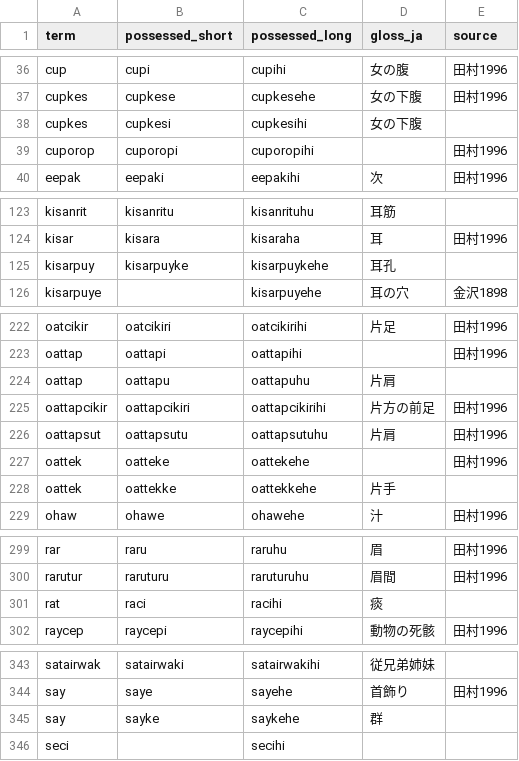
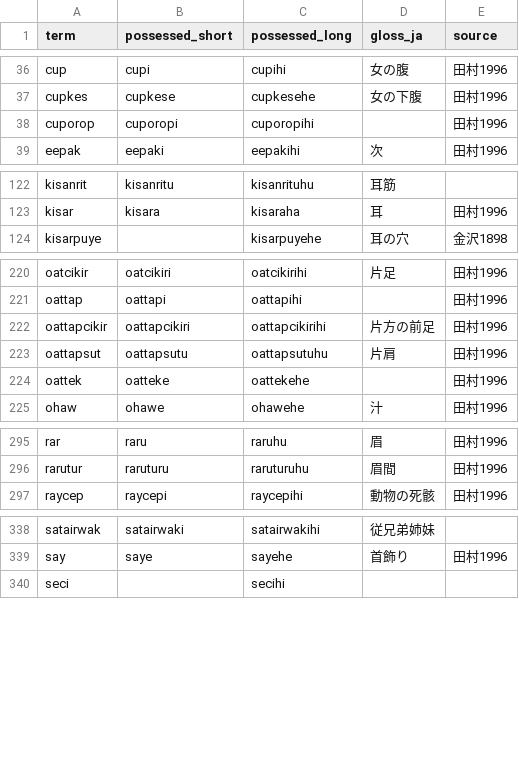
Before and after one commit to aynumosir/ainu-morphology-data, a TSV file: noun_possessives.tsv, drawn as a sheet; only a part is shown, gaps mark what is left out; the diff covers the shown part only.

Commit message:
data: remove possessed forms contradicted by dictionaries and corpora

```diff
--- a/noun_possessives.tsv
+++ b/noun_possessives.tsv
@@ -37,3 +37,2 @@ cup	cupi	cupihi	女の腹	田村1996
 cupkes	cupkese	cupkesehe	女の下腹	田村1996
-cupkes	cupkesi	cupkesihi	女の下腹	
 cuporop	cuporopi	cuporopihi		田村1996
@@ -124,3 +123,2 @@ kisanrit	kisanritu	kisanrituhu	耳筋
 kisar	kisara	kisaraha	耳	田村1996
-kisarpuy	kisarpuyke	kisarpuykehe	耳孔	
 kisarpuye		kisarpuyehe	耳の穴	金沢1898
@@ -223,3 +221,2 @@ oatcikir	oatcikiri	oatcikirihi	片足	田村1996
 oattap	oattapi	oattapihi		田村1996
-oattap	oattapu	oattapuhu	片肩	
 oattapcikir	oattapcikiri	oattapcikirihi	片方の前足	田村1996
@@ -227,3 +224,2 @@ oattapsut	oattapsutu	oattapsutuhu	片肩	田村1996
 oattek	oatteke	oattekehe		田村1996
-oattek	oattekke	oattekkehe	片手	
 ohaw	ohawe	ohawehe	汁	田村1996
@@ -300,3 +296,2 @@ rar	raru	raruhu	眉	田村1996
 rarutur	raruturu	raruturuhu	眉間	田村1996
-rat	raci	racihi	痰	
 raycep	raycepi	raycepihi	動物の死骸	田村1996
@@ -344,3 +339,2 @@ satairwak	satairwaki	satairwakihi	従兄弟姉妹
 say	saye	sayehe	首飾り	田村1996
-say	sayke	saykehe	群	
 seci		secihi		
```
Also changed, not shown: 2 edited cells elsewhere in this file, 1 other file.
